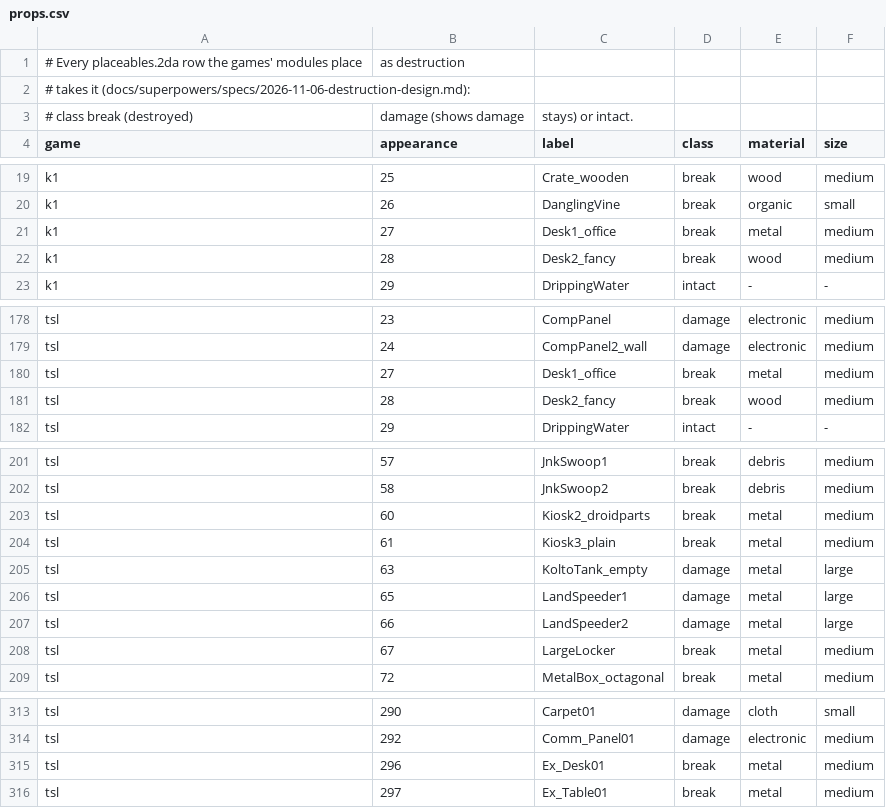
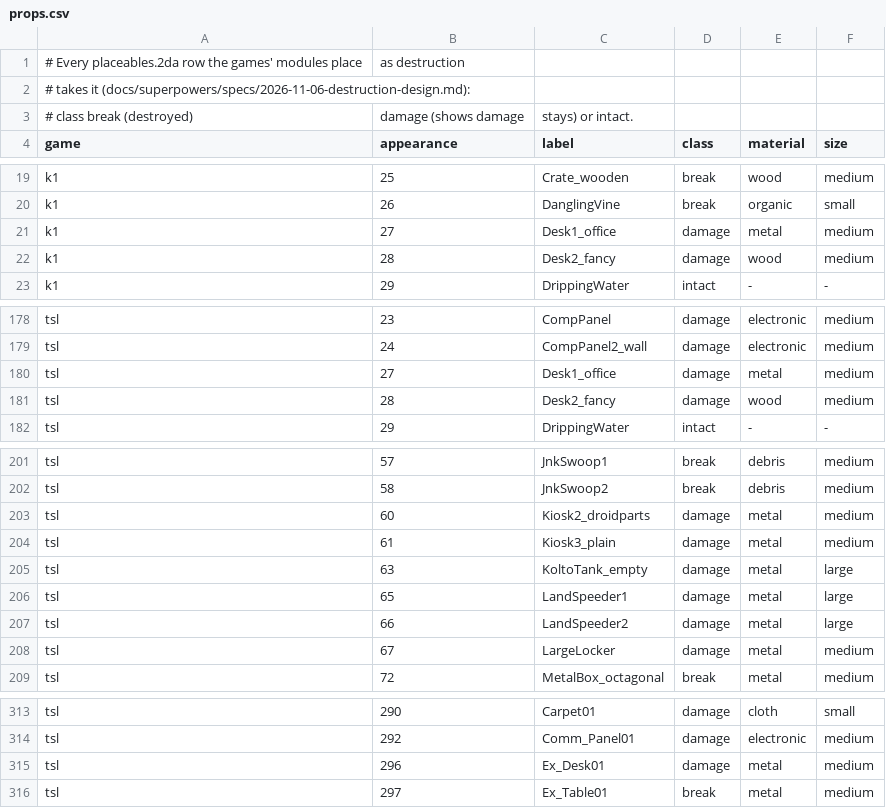
Before and after one commit to kjk-engine/kjk, a CSV file: data/destruction/props.csv, drawn as a sheet; only a part is shown, gaps mark what is left out; the diff covers the shown part only.

```diff
--- a/data/destruction/props.csv
+++ b/data/destruction/props.csv
@@ -20,4 +20,4 @@ k1,25,Crate_wooden,break,wood,medium
 k1,26,DanglingVine,break,organic,small
-k1,27,Desk1_office,break,metal,medium
-k1,28,Desk2_fancy,break,wood,medium
+k1,27,Desk1_office,damage,metal,medium
+k1,28,Desk2_fancy,damage,wood,medium
 k1,29,DrippingWater,intact,-,-
@@ -179,4 +179,4 @@ tsl,23,CompPanel,damage,electronic,medium
 tsl,24,CompPanel2_wall,damage,electronic,medium
-tsl,27,Desk1_office,break,metal,medium
-tsl,28,Desk2_fancy,break,wood,medium
+tsl,27,Desk1_office,damage,metal,medium
+tsl,28,Desk2_fancy,damage,wood,medium
 tsl,29,DrippingWater,intact,-,-
@@ -202,4 +202,4 @@ tsl,57,JnkSwoop1,break,debris,medium
 tsl,58,JnkSwoop2,break,debris,medium
-tsl,60,Kiosk2_droidparts,break,metal,medium
-tsl,61,Kiosk3_plain,break,metal,medium
+tsl,60,Kiosk2_droidparts,damage,metal,medium
+tsl,61,Kiosk3_plain,damage,metal,medium
 tsl,63,KoltoTank_empty,damage,metal,large
@@ -207,3 +207,3 @@ tsl,65,LandSpeeder1,damage,metal,large
 tsl,66,LandSpeeder2,damage,metal,large
-tsl,67,LargeLocker,break,metal,medium
+tsl,67,LargeLocker,damage,metal,medium
 tsl,72,MetalBox_octagonal,break,metal,medium
@@ -314,3 +314,3 @@ tsl,290,Carpet01,damage,cloth,small
 tsl,292,Comm_Panel01,damage,electronic,medium
-tsl,296,Ex_Desk01,break,metal,medium
+tsl,296,Ex_Desk01,damage,metal,medium
 tsl,297,Ex_Table01,break,metal,medium
```
Also changed, not shown: 19 edited cells elsewhere in this file, docs/superpowers/specs/2026-11-06-destruction-props.csv, 1 other file.
